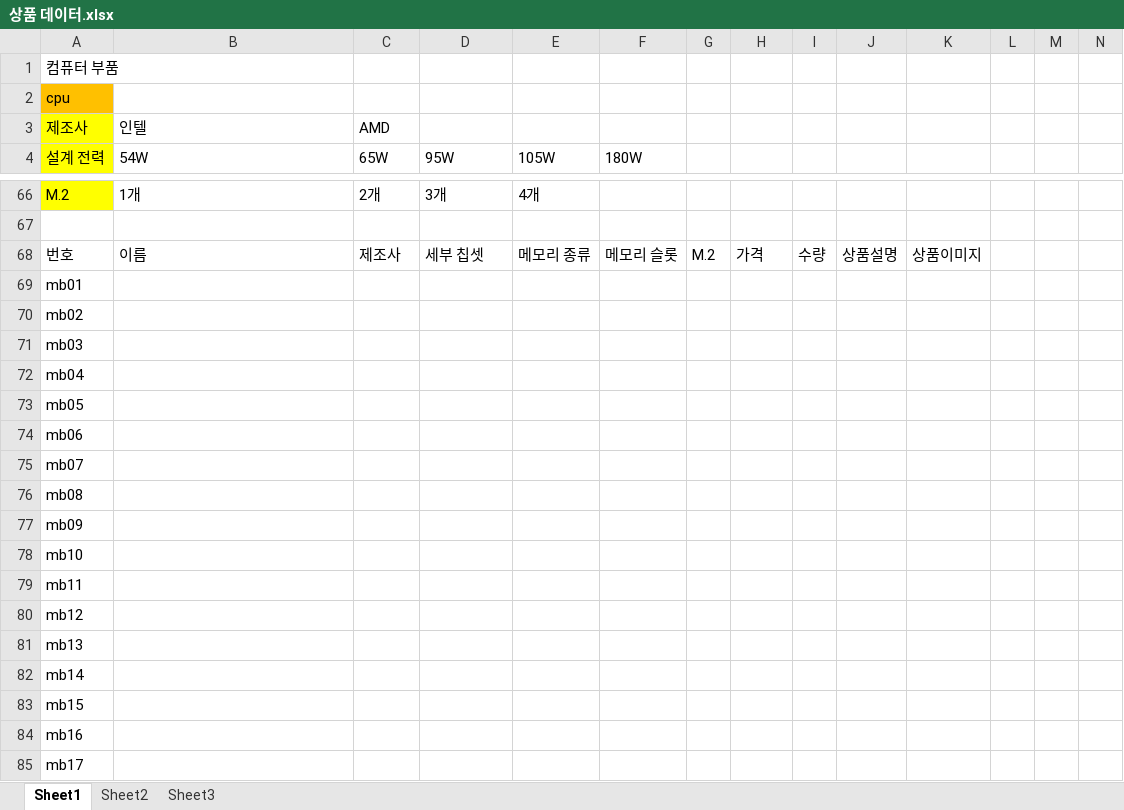
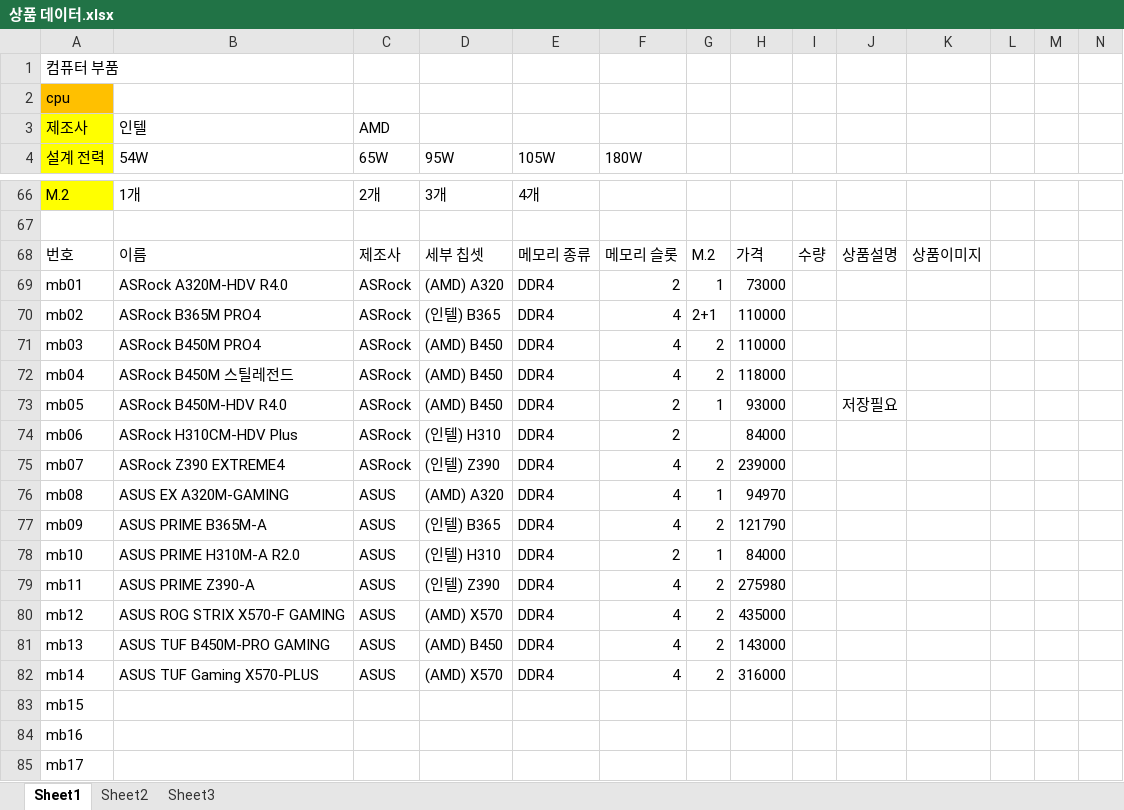
Before and after one commit to hhsw07/ezen-academy-projects, an Excel workbook: WebContent/hsw/상품 데이터.xlsx, sheet Sheet1, drawn as a sheet; only a part is shown, gaps mark what is left out; values as stored, in another font and other column widths than the file's, no borders; removed rows and columns are numbered as before the commit, all else as after; rows hold the shown columns only; the diff names each change by its address in the sheet, - before the commit and + after, or states it on an @@ line.

```diff
--- a/WebContent/hsw/상품 데이터.xlsx (sheet Sheet1)
+++ b/WebContent/hsw/상품 데이터.xlsx (sheet Sheet1)
-row 69: mb01
-row 70: mb02
-row 71: mb03
-row 72: mb04
-row 73: mb05
-row 74: mb06
-row 75: mb07
-row 76: mb08
-row 77: mb09
-row 78: mb10
-row 79: mb11
-row 80: mb12
-row 81: mb13
-row 82: mb14
+row 69: mb01 | ASRock A320M-HDV R4.0 | ASRock | (AMD) A320 | DDR4 | 2 | 1 | 73000
+row 70: mb02 | ASRock B365M PRO4 | ASRock | (인텔) B365 | DDR4 | 4 | 2+1 | 110000
+row 71: mb03 | ASRock B450M PRO4 | ASRock | (AMD) B450 | DDR4 | 4 | 2 | 110000
+row 72: mb04 | ASRock B450M 스틸레전드 | ASRock | (AMD) B450 | DDR4 | 4 | 2 | 118000
+row 73: mb05 | ASRock B450M-HDV R4.0 | ASRock | (AMD) B450 | DDR4 | 2 | 1 | 93000 |  | 저장필요
+row 74: mb06 | ASRock H310CM-HDV Plus | ASRock | (인텔) H310 | DDR4 | 2 |  | 84000
+row 75: mb07 | ASRock Z390 EXTREME4 | ASRock | (인텔) Z390 | DDR4 | 4 | 2 | 239000
+row 76: mb08 | ASUS EX A320M-GAMING | ASUS | (AMD) A320 | DDR4 | 4 | 1 | 94970
+row 77: mb09 | ASUS PRIME B365M-A | ASUS | (인텔) B365 | DDR4 | 4 | 2 | 121790
+row 78: mb10 | ASUS PRIME H310M-A R2.0 | ASUS | (인텔) H310 | DDR4 | 2 | 1 | 84000
+row 79: mb11 | ASUS PRIME Z390-A | ASUS | (인텔) Z390 | DDR4 | 4 | 2 | 275980
+row 80: mb12 | ASUS ROG STRIX X570-F GAMING | ASUS | (AMD) X570 | DDR4 | 4 | 2 | 435000
+row 81: mb13 | ASUS TUF B450M-PRO GAMING | ASUS | (AMD) B450 | DDR4 | 4 | 2 | 143000
+row 82: mb14 | ASUS TUF Gaming X570-PLUS | ASUS | (AMD) X570 | DDR4 | 4 | 2 | 316000
```
Also changed, not shown: 41 other files.
